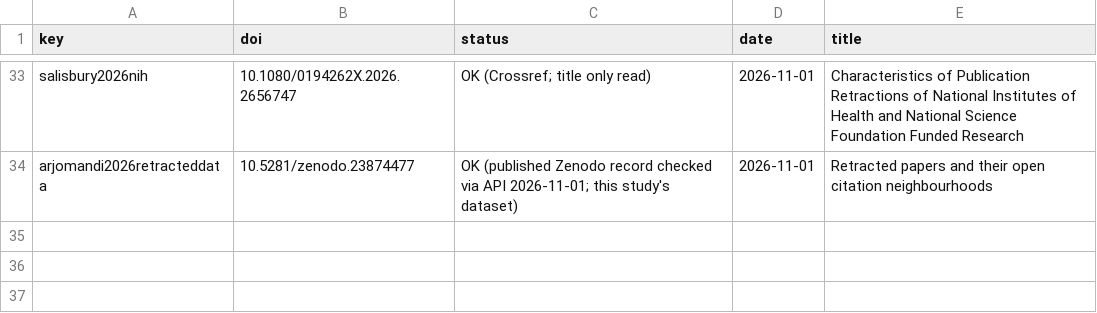
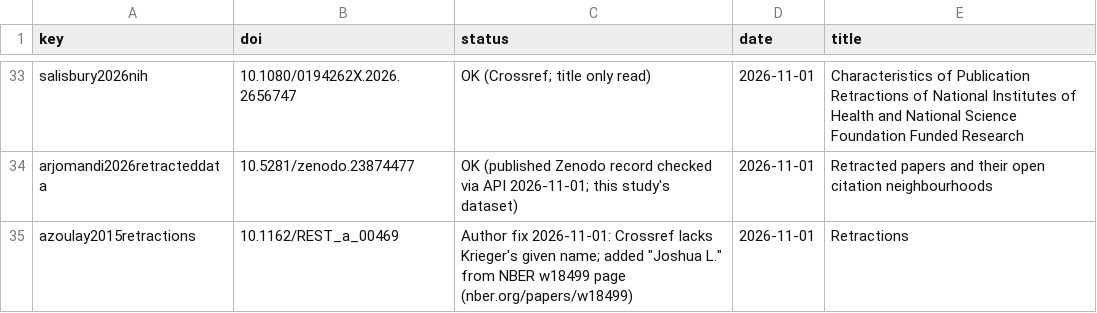
Before and after one commit to HosseinMA96/retracted-neighbours-open-data, a TSV file: paper/bib_verification.tsv, drawn as a sheet; only a part is shown, gaps mark what is left out.

```diff
--- a/paper/bib_verification.tsv
+++ b/paper/bib_verification.tsv
@@ -34 +34,2 @@ salisbury2026nih	10.1080/0194262X.2026.2656747	OK (Crossref; title only read)	20
 arjomandi2026retracteddata	10.5281/zenodo.23874477	OK (published Zenodo record checked via API 2026-11-01; this study's dataset)	2026-11-01	Retracted papers and their open citation neighbourhoods
+azoulay2015retractions	10.1162/REST_a_00469	Author fix 2026-11-01: Crossref lacks Krieger's given name; added "Joshua L." from NBER w18499 page (nber.org/papers/w18499)	2026-11-01	Retractions
```
Also changed, not shown: 22 other files.
